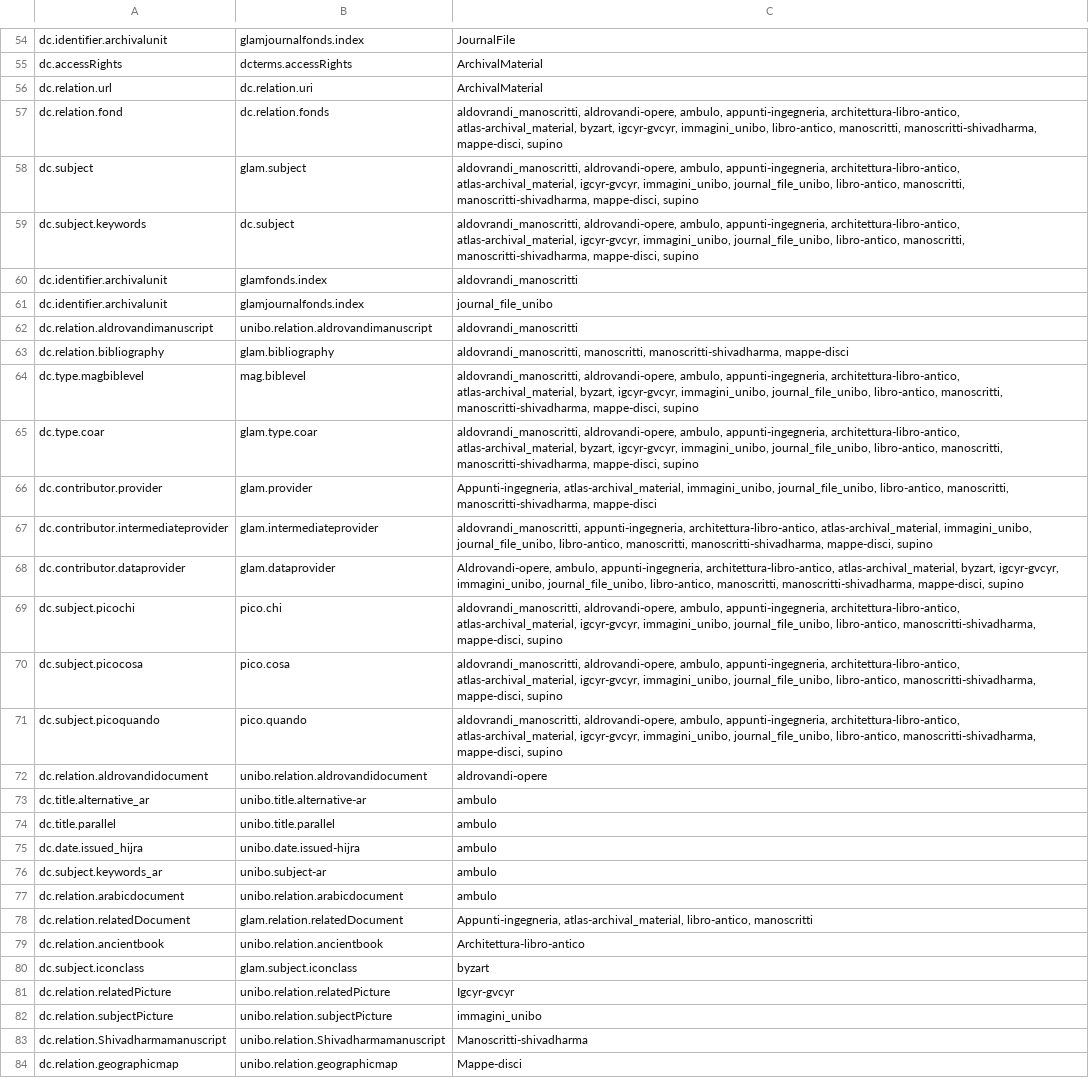
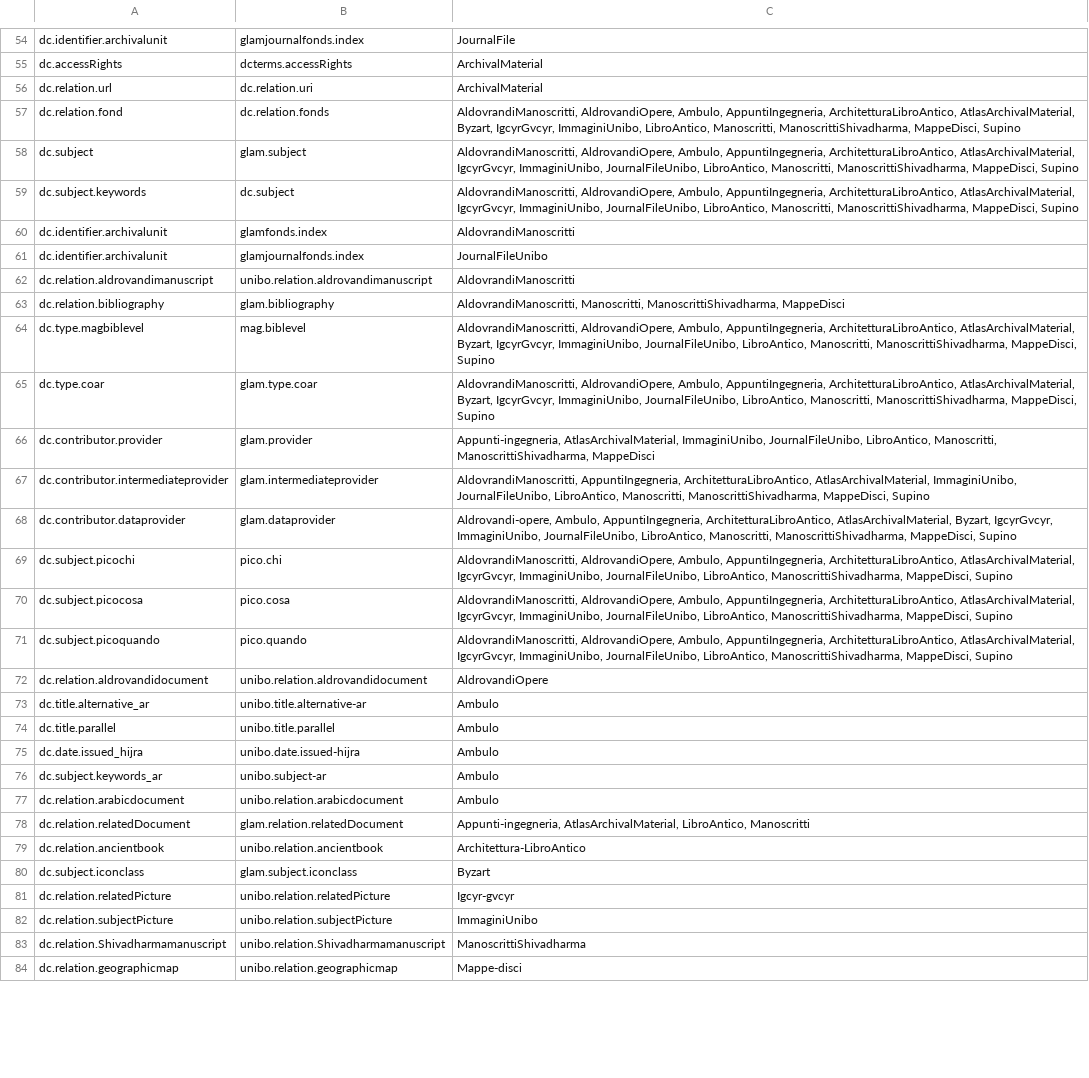
Before and after one commit to 4Science/DSpace, a CSV file: dspace/etc/migration/itemMetadataMigration/metadatamapping.csv, drawn as a sheet; only a part is shown, gaps mark what is left out; the diff covers the shown part only; the diff names each change by its address in the sheet, - before the commit and + after, or states it on an @@ line.

Commit message:
[CST-17080] add custom forms migration mappings

```diff
--- a/dspace/etc/migration/itemMetadataMigration/metadatamapping.csv
+++ b/dspace/etc/migration/itemMetadataMigration/metadatamapping.csv
-C57: aldovrandi_manoscritti, aldrovandi-opere, ambulo, appunti-ingegneria, architettura-libro-antico, atlas-archival_material, byzart, igcyr-gvcyr, immagini_unibo, libro-antico, manoscritti, manoscritti-shivadharma, mappe-disci, supino
+C57: AldovrandiManoscritti, AldrovandiOpere, Ambulo, AppuntiIngegneria, ArchitetturaLibroAntico, AtlasArchivalMaterial, Byzart, IgcyrGvcyr, ImmaginiUnibo, LibroAntico, Manoscritti, ManoscrittiShivadharma, MappeDisci, Supino
-C58:C59: aldovrandi_manoscritti, aldrovandi-opere, ambulo, appunti-ingegneria, architettura-libro-antico, atlas-archival_material, igcyr-gvcyr, immagini_unibo, journal_file_unibo, libro-antico, manoscritti, manoscritti-shivadharma, mappe-disci, supino
+C58:C59: AldovrandiManoscritti, AldrovandiOpere, Ambulo, AppuntiIngegneria, ArchitetturaLibroAntico, AtlasArchivalMaterial, IgcyrGvcyr, ImmaginiUnibo, JournalFileUnibo, LibroAntico, Manoscritti, ManoscrittiShivadharma, MappeDisci, Supino
-C60: aldovrandi_manoscritti
+C60: AldovrandiManoscritti
-C61: journal_file_unibo
+C61: JournalFileUnibo
-C62: aldovrandi_manoscritti
+C62: AldovrandiManoscritti
-C63: aldovrandi_manoscritti, manoscritti, manoscritti-shivadharma, mappe-disci
+C63: AldovrandiManoscritti, Manoscritti, ManoscrittiShivadharma, MappeDisci
-C64:C65: aldovrandi_manoscritti, aldrovandi-opere, ambulo, appunti-ingegneria, architettura-libro-antico, atlas-archival_material, byzart, igcyr-gvcyr, immagini_unibo, journal_file_unibo, libro-antico, manoscritti, manoscritti-shivadharma, mappe-disci, supino
+C64:C65: AldovrandiManoscritti, AldrovandiOpere, Ambulo, AppuntiIngegneria, ArchitetturaLibroAntico, AtlasArchivalMaterial, Byzart, IgcyrGvcyr, ImmaginiUnibo, JournalFileUnibo, LibroAntico, Manoscritti, ManoscrittiShivadharma, MappeDisci, Supino
-C66: Appunti-ingegneria, atlas-archival_material, immagini_unibo, journal_file_unibo, libro-antico, manoscritti, manoscritti-shivadharma, mappe-disci
+C66: Appunti-ingegneria, AtlasArchivalMaterial, ImmaginiUnibo, JournalFileUnibo, LibroAntico, Manoscritti, ManoscrittiShivadharma, MappeDisci
-C67: aldovrandi_manoscritti, appunti-ingegneria, architettura-libro-antico, atlas-archival_material, immagini_unibo, journal_file_unibo, libro-antico, manoscritti, manoscritti-shivadharma, mappe-disci, supino
+C67: AldovrandiManoscritti, AppuntiIngegneria, ArchitetturaLibroAntico, AtlasArchivalMaterial, ImmaginiUnibo, JournalFileUnibo, LibroAntico, Manoscritti, ManoscrittiShivadharma, MappeDisci, Supino
-C68: Aldrovandi-opere, ambulo, appunti-ingegneria, architettura-libro-antico, atlas-archival_material, byzart, igcyr-gvcyr, immagini_unibo, journal_file_unibo, libro-antico, manoscritti, manoscritti-shivadharma, mappe-disci, supino
+C68: Aldrovandi-opere, Ambulo, AppuntiIngegneria, ArchitetturaLibroAntico, AtlasArchivalMaterial, Byzart, IgcyrGvcyr, ImmaginiUnibo, JournalFileUnibo, LibroAntico, Manoscritti, ManoscrittiShivadharma, MappeDisci, Supino
-C69:C71: aldovrandi_manoscritti, aldrovandi-opere, ambulo, appunti-ingegneria, architettura-libro-antico, atlas-archival_material, igcyr-gvcyr, immagini_unibo, journal_file_unibo, libro-antico, manoscritti-shivadharma, mappe-disci, supino
+C69:C71: AldovrandiManoscritti, AldrovandiOpere, Ambulo, AppuntiIngegneria, ArchitetturaLibroAntico, AtlasArchivalMaterial, IgcyrGvcyr, ImmaginiUnibo, JournalFileUnibo, LibroAntico, ManoscrittiShivadharma, MappeDisci, Supino
-C72: aldrovandi-opere
+C72: AldrovandiOpere
-C73:C77: ambulo
+C73:C77: Ambulo
-C78: Appunti-ingegneria, atlas-archival_material, libro-antico, manoscritti
+C78: Appunti-ingegneria, AtlasArchivalMaterial, LibroAntico, Manoscritti
-C79: Architettura-libro-antico
+C79: Architettura-LibroAntico
-C80: byzart
+C80: Byzart
-C82: immagini_unibo
+C82: ImmaginiUnibo
-C83: Manoscritti-shivadharma
+C83: ManoscrittiShivadharma
```
Also changed, not shown: 1 edited cell elsewhere in this file, 1 other file.
